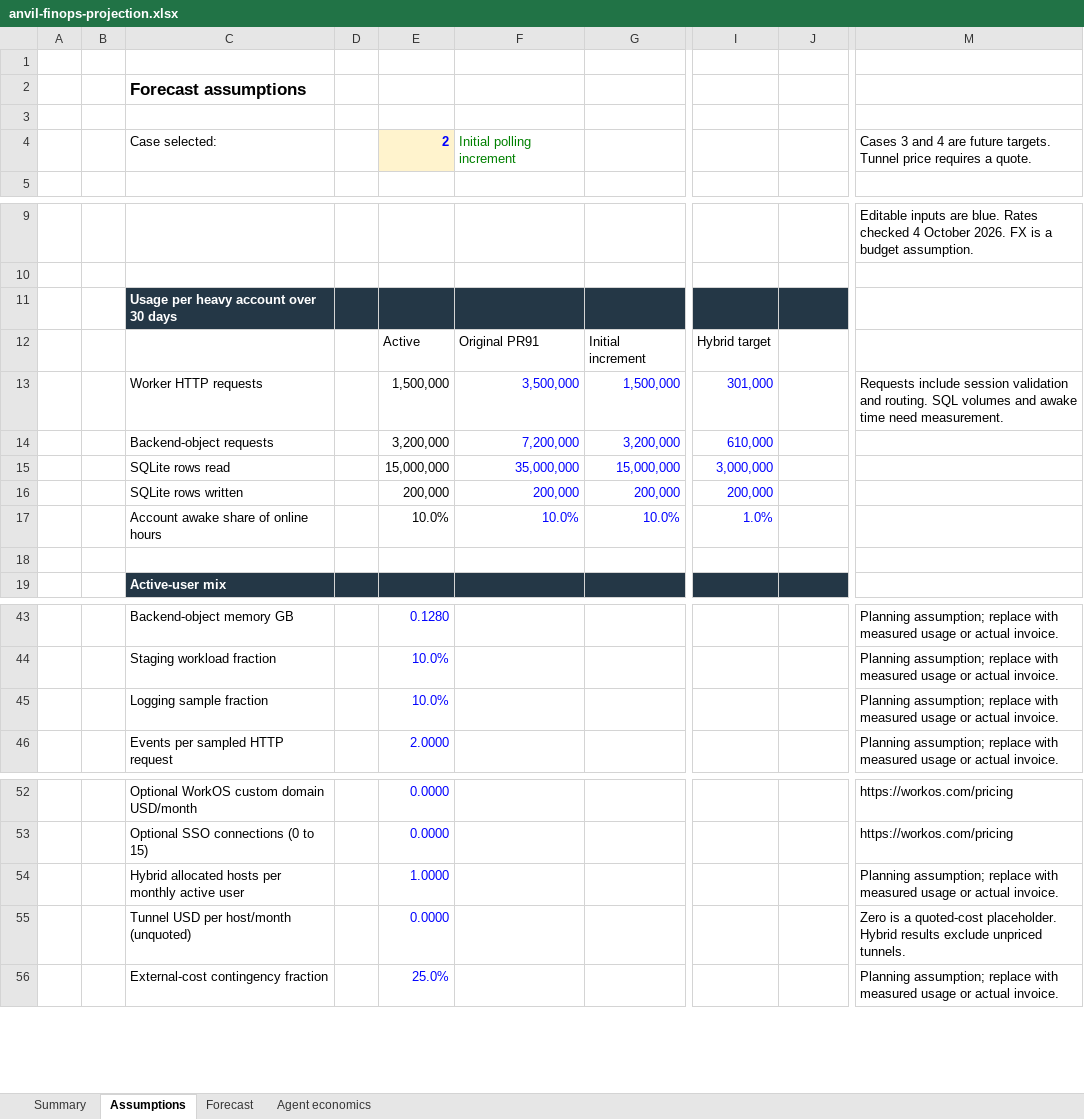
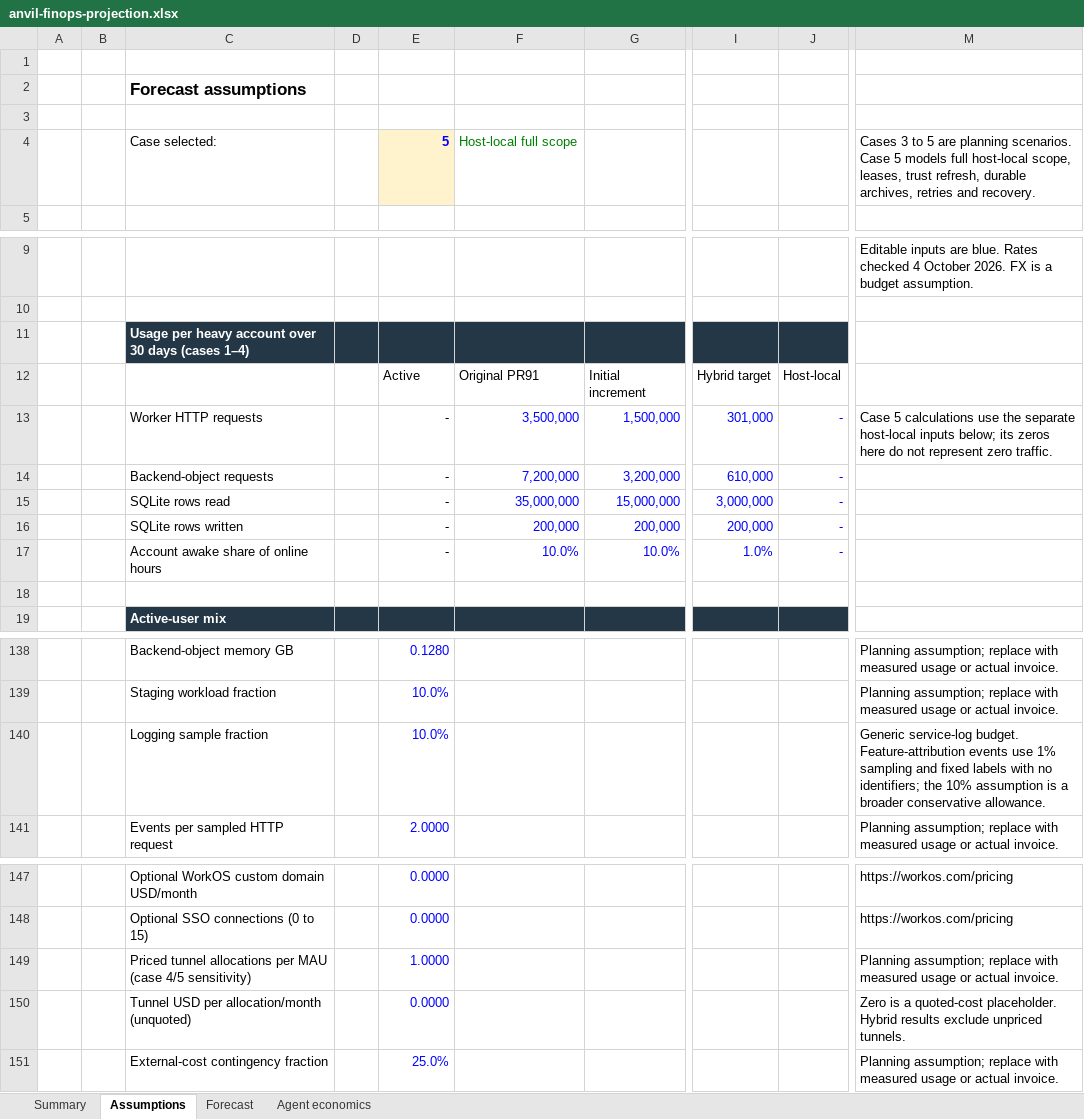
Before and after one commit to anthonyhumphreys/anvil-stack, an Excel workbook: anvil-app/docs/plans/sync-mesh/outputs/finops-2026-10/anvil-finops-projection.xlsx, sheet Assumptions, drawn as a sheet; only a part is shown, gaps mark what is left out; values as stored, in another font and other column widths than the file's, no borders; addresses are those after the commit; the diff covers the shown part only; the diff names each change by its address in the sheet, - before the commit and + after, or states it on an @@ line.

Commit message:
docs(finops): model full host service costs and startup credit expiry

```diff
--- a/anvil-app/docs/plans/sync-mesh/outputs/finops-2026-10/anvil-finops-projection.xlsx (sheet Assumptions)
+++ b/anvil-app/docs/plans/sync-mesh/outputs/finops-2026-10/anvil-finops-projection.xlsx (sheet Assumptions)
-E4: 2
+E4: 5
-F4: Initial polling increment
+F4: Host-local full scope
-M4: Cases 3 and 4 are future targets. Tunnel price requires a quote.
+M4: Cases 3 to 5 are planning scenarios. Case 5 models full host-local scope, leases, trust refresh, durable archives, retries and recovery.
-C11: Usage per heavy account over 30 days
+C11: Usage per heavy account over 30 days (cases 1–4)
-J12: (empty)
+J12: Host-local
-E13: 1,500,000
+E13: -
-J13:J17: (empty)
+J13:J17: -
-M13: Requests include session validation and routing. SQL volumes and awake time need measurement.
+M13: Case 5 calculations use the separate host-local inputs below; its zeros here do not represent zero traffic.
-E14: 3,200,000
+E14: -
-E15: 15,000,000
+E15: -
-E16: 200,000
+E16: -
-E17: 10.0%
+E17: -
-M140: Planning assumption; replace with measured usage or actual invoice.
+M140: Generic service-log budget. Feature-attribution events use 1% sampling and fixed labels with no identifiers; the 10% assumption is a broader conservative allowance.
-C149: Hybrid allocated hosts per monthly active user
+C149: Priced tunnel allocations per MAU (case 4/5 sensitivity)
-C150: Tunnel USD per host/month (unquoted)
+C150: Tunnel USD per allocation/month (unquoted)
```
Also changed, not shown: 95 added rows elsewhere in this sheet, sheet Forecast, sheet Summary, sheet Agent economics, formulas that keep their value, charts or pictures, 3 other files.
